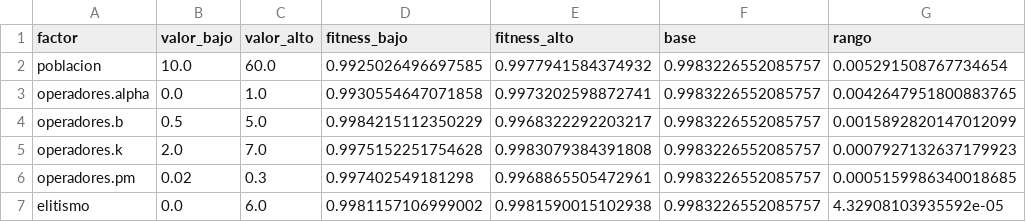
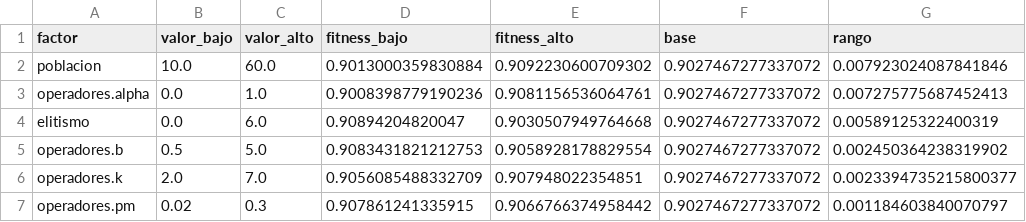
Before and after one commit to igorpereira-code/silbido_IA, a CSV file: results/tablas/rol5_tornado_hiperparametros.csv, drawn as a sheet.

Commit message:
Rol 3+5: notebooks y resultados con módulos reales, final.ipynb integrado, README corregido

```diff
--- a/results/tablas/rol5_tornado_hiperparametros.csv
+++ b/results/tablas/rol5_tornado_hiperparametros.csv
@@ -1,7 +1,7 @@
 factor,valor_bajo,valor_alto,fitness_bajo,fitness_alto,base,rango
-poblacion,10.0,60.0,0.9925026496697585,0.9977941584374932,0.9983226552085757,0.005291508767734654
-operadores.alpha,0.0,1.0,0.9930554647071858,0.9973202598872741,0.9983226552085757,0.0042647951800883765
-operadores.b,0.5,5.0,0.9984215112350229,0.9968322292203217,0.9983226552085757,0.0015892820147012099
-operadores.k,2.0,7.0,0.9975152251754628,0.9983079384391808,0.9983226552085757,0.0007927132637179923
-operadores.pm,0.02,0.3,0.997402549181298,0.9968865505472961,0.9983226552085757,0.0005159986340018685
-elitismo,0.0,6.0,0.9981157106999002,0.9981590015102938,0.9983226552085757,4.32908103935592e-05
+poblacion,10.0,60.0,0.9013000359830884,0.9092230600709302,0.9027467277337072,0.007923024087841846
+operadores.alpha,0.0,1.0,0.9008398779190236,0.9081156536064761,0.9027467277337072,0.007275775687452413
+elitismo,0.0,6.0,0.90894204820047,0.9030507949764668,0.9027467277337072,0.00589125322400319
+operadores.b,0.5,5.0,0.9083431821212753,0.9058928178829554,0.9027467277337072,0.002450364238319902
+operadores.k,2.0,7.0,0.9056085488332709,0.907948022354851,0.9027467277337072,0.0023394735215800377
+operadores.pm,0.02,0.3,0.907861241335915,0.9066766374958442,0.9027467277337072,0.001184603840070797
```
Also changed, not shown: results/tablas/rol3_corridas_operadores.csv, results/tablas/rol3_tabla_comparativa.csv, 22 other files.
